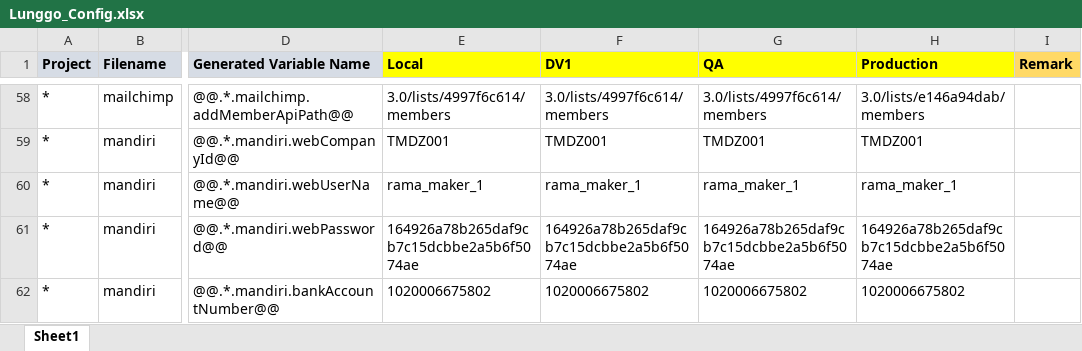
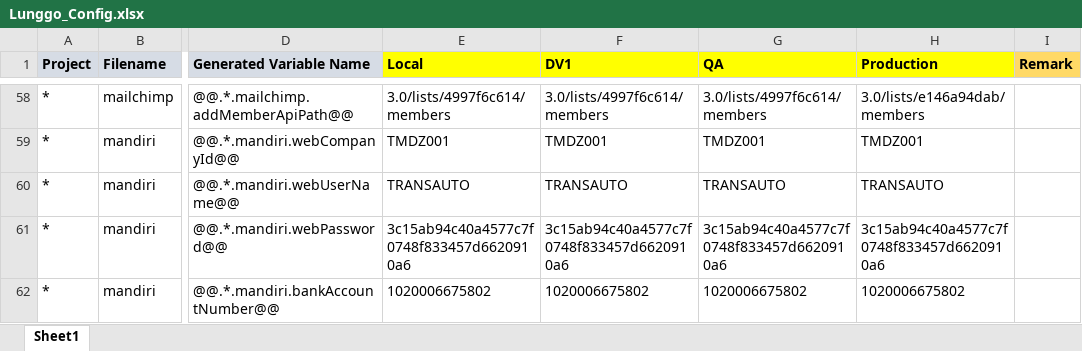
Before and after one commit to moonlay-technologies/lunggo, an Excel workbook: Lunggo.Configuration/Lunggo_Config.xlsx, sheet Sheet1, drawn as a sheet; only a part is shown, gaps mark what is left out; values as stored, in another font and other column widths than the file's, no borders; the diff names each change by its address in the sheet, - before the commit and + after, or states it on an @@ line.

```diff
--- a/Lunggo.Configuration/Lunggo_Config.xlsx (sheet Sheet1)
+++ b/Lunggo.Configuration/Lunggo_Config.xlsx (sheet Sheet1)
-E60 (Local): rama_maker_1
+E60 (Local): TRANSAUTO
-F60 (DV1): rama_maker_1
+F60 (DV1): TRANSAUTO
-G60 (QA): rama_maker_1
+G60 (QA): TRANSAUTO
-H60 (Production): rama_maker_1
+H60 (Production): TRANSAUTO
-E61 (Local): 164926a78b265daf9cb7c15dcbbe2a5b6f5074ae
+E61 (Local): 3c15ab94c40a4577c7f0748f833457d6620910a6
-F61 (DV1): 164926a78b265daf9cb7c15dcbbe2a5b6f5074ae
+F61 (DV1): 3c15ab94c40a4577c7f0748f833457d6620910a6
-G61 (QA): 164926a78b265daf9cb7c15dcbbe2a5b6f5074ae
+G61 (QA): 3c15ab94c40a4577c7f0748f833457d6620910a6
-H61 (Production): 164926a78b265daf9cb7c15dcbbe2a5b6f5074ae
+H61 (Production): 3c15ab94c40a4577c7f0748f833457d6620910a6
```
Also changed, not shown: 17 other files.
